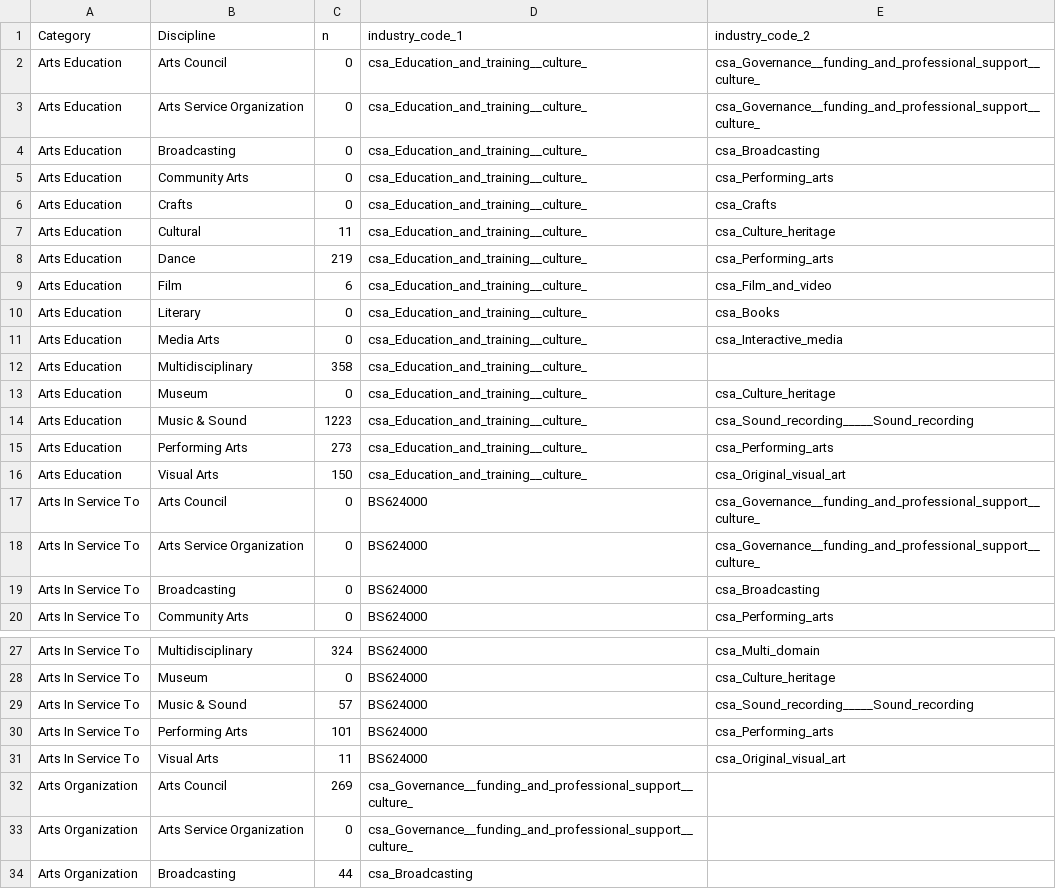
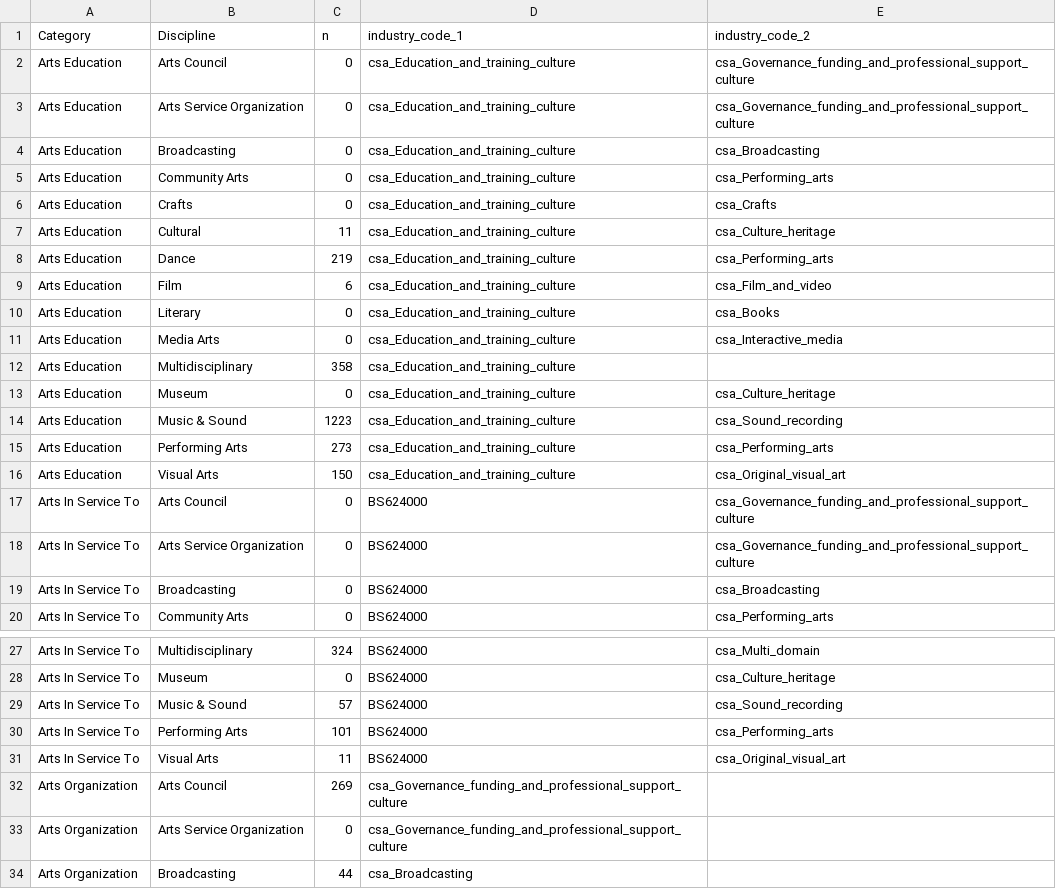
Before and after one commit to SimonRaymond2003/Public_MASS_Dashboard, a CSV file: non-updating_data/discipline_industry_mapping_v4.csv, drawn as a sheet; only a part is shown, gaps mark what is left out; the diff covers the shown part only.

```diff
--- a/non-updating_data/discipline_industry_mapping_v4.csv
+++ b/non-updating_data/discipline_industry_mapping_v4.csv
@@ -1,19 +1,19 @@
 Category,Discipline,n,industry_code_1,industry_code_2
-Arts Education,Arts Council,0,csa_Education_and_training__culture_,csa_Governance__funding_and_professional_support__culture_
-Arts Education,Arts Service Organization,0,csa_Education_and_training__culture_,csa_Governance__funding_and_professional_support__culture_
-Arts Education,Broadcasting,0,csa_Education_and_training__culture_,csa_Broadcasting
-Arts Education,Community Arts,0,csa_Education_and_training__culture_,csa_Performing_arts
-Arts Education,Crafts,0,csa_Education_and_training__culture_,csa_Crafts
-Arts Education,Cultural,11,csa_Education_and_training__culture_,csa_Culture_heritage
-Arts Education,Dance,219,csa_Education_and_training__culture_,csa_Performing_arts
-Arts Education,Film,6,csa_Education_and_training__culture_,csa_Film_and_video
-Arts Education,Literary,0,csa_Education_and_training__culture_,csa_Books
-Arts Education,Media Arts,0,csa_Education_and_training__culture_,csa_Interactive_media
-Arts Education,Multidisciplinary,358,csa_Education_and_training__culture_,
-Arts Education,Museum,0,csa_Education_and_training__culture_,csa_Culture_heritage
-Arts Education,Music & Sound,1223,csa_Education_and_training__culture_,csa_Sound_recording_____Sound_recording
-Arts Education,Performing Arts,273,csa_Education_and_training__culture_,csa_Performing_arts
-Arts Education,Visual Arts,150,csa_Education_and_training__culture_,csa_Original_visual_art
-Arts In Service To,Arts Council,0,BS624000,csa_Governance__funding_and_professional_support__culture_
-Arts In Service To,Arts Service Organization,0,BS624000,csa_Governance__funding_and_professional_support__culture_
+Arts Education,Arts Council,0,csa_Education_and_training_culture,csa_Governance_funding_and_professional_support_culture
+Arts Education,Arts Service Organization,0,csa_Education_and_training_culture,csa_Governance_funding_and_professional_support_culture
+Arts Education,Broadcasting,0,csa_Education_and_training_culture,csa_Broadcasting
+Arts Education,Community Arts,0,csa_Education_and_training_culture,csa_Performing_arts
+Arts Education,Crafts,0,csa_Education_and_training_culture,csa_Crafts
+Arts Education,Cultural,11,csa_Education_and_training_culture,csa_Culture_heritage
+Arts Education,Dance,219,csa_Education_and_training_culture,csa_Performing_arts
+Arts Education,Film,6,csa_Education_and_training_culture,csa_Film_and_video
+Arts Education,Literary,0,csa_Education_and_training_culture,csa_Books
+Arts Education,Media Arts,0,csa_Education_and_training_culture,csa_Interactive_media
+Arts Education,Multidisciplinary,358,csa_Education_and_training_culture,""
+Arts Education,Museum,0,csa_Education_and_training_culture,csa_Culture_heritage
+Arts Education,Music & Sound,1223,csa_Education_and_training_culture,csa_Sound_recording
+Arts Education,Performing Arts,273,csa_Education_and_training_culture,csa_Performing_arts
+Arts Education,Visual Arts,150,csa_Education_and_training_culture,csa_Original_visual_art
+Arts In Service To,Arts Council,0,BS624000,csa_Governance_funding_and_professional_support_culture
+Arts In Service To,Arts Service Organization,0,BS624000,csa_Governance_funding_and_professional_support_culture
 Arts In Service To,Broadcasting,0,BS624000,csa_Broadcasting
@@ -28,6 +28,6 @@ Arts In Service To,Multidisciplinary,324,BS624000,csa_Multi_domain
 Arts In Service To,Museum,0,BS624000,csa_Culture_heritage
-Arts In Service To,Music & Sound,57,BS624000,csa_Sound_recording_____Sound_recording
+Arts In Service To,Music & Sound,57,BS624000,csa_Sound_recording
 Arts In Service To,Performing Arts,101,BS624000,csa_Performing_arts
 Arts In Service To,Visual Arts,11,BS624000,csa_Original_visual_art
-Arts Organization,Arts Council,269,csa_Governance__funding_and_professional_support__culture_,
-Arts Organization,Arts Service Organization,0,csa_Governance__funding_and_professional_support__culture_,
+Arts Organization,Arts Council,269,csa_Governance_funding_and_professional_support_culture,""
+Arts Organization,Arts Service Organization,0,csa_Governance_funding_and_professional_support_culture,""
```
Also changed, not shown: 39 edited cells elsewhere in this file, 1 other file.
